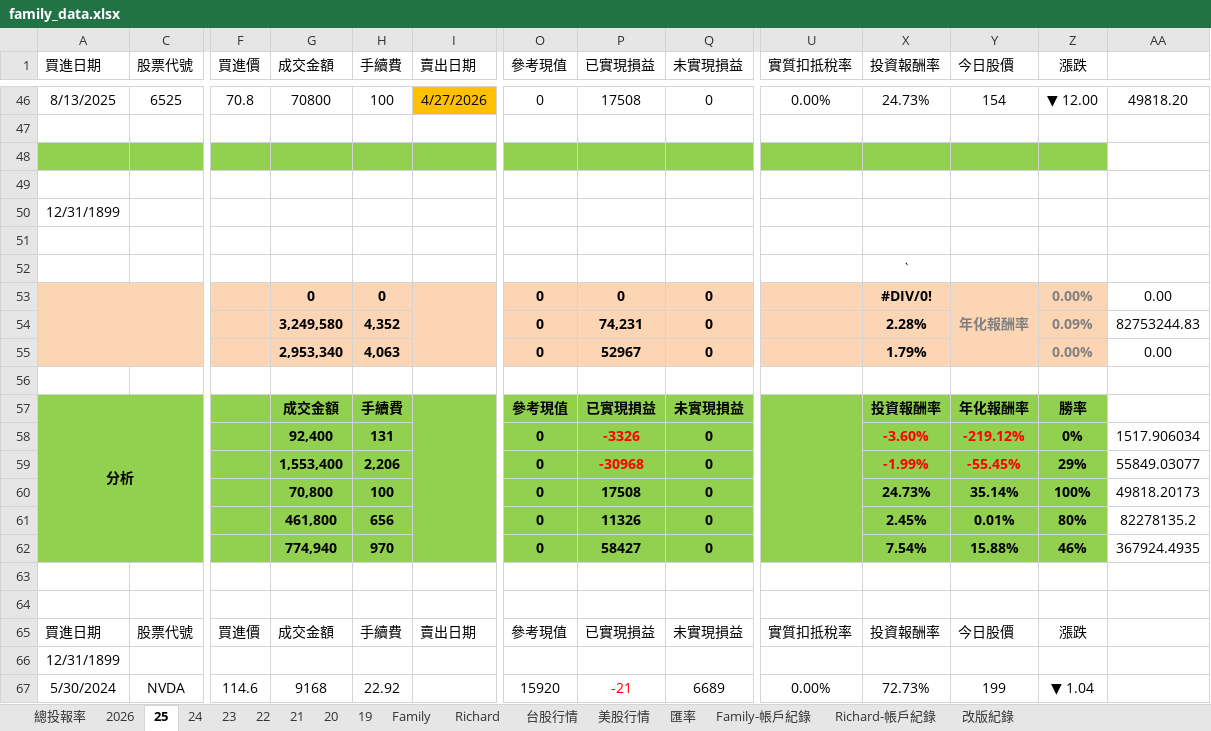
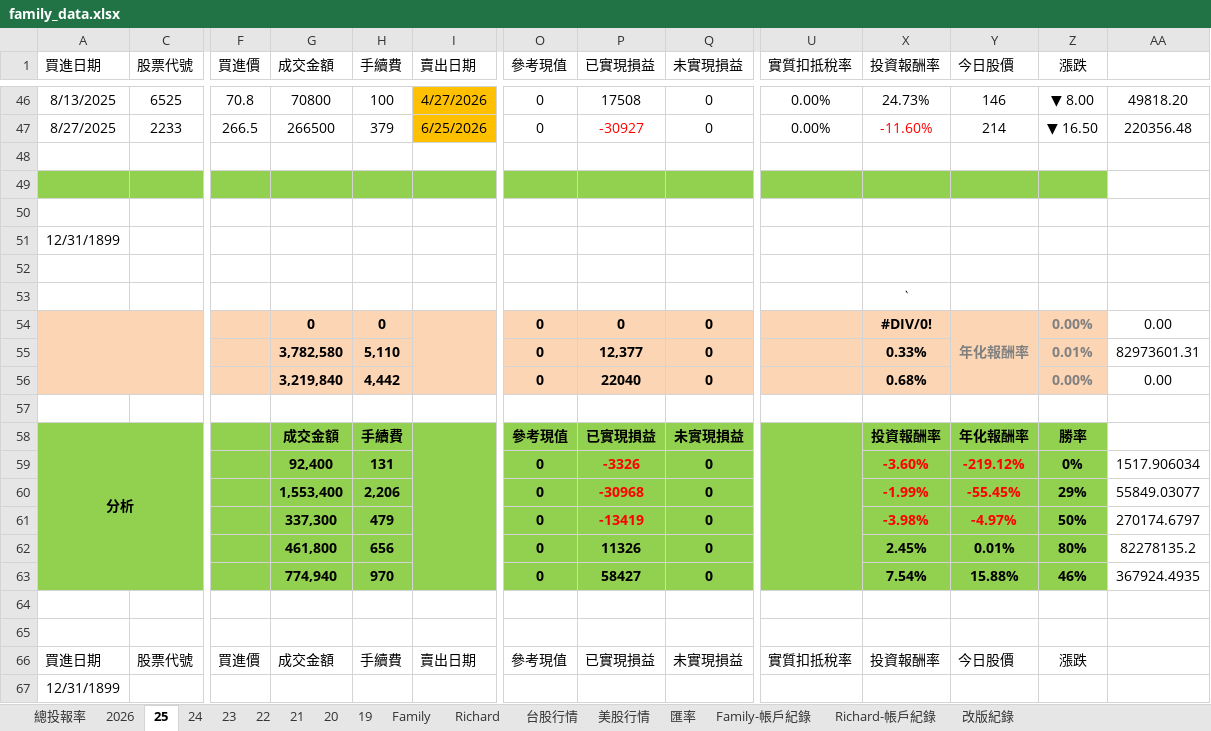
Before and after one commit to even182/family-streamlit-dashboard, an Excel workbook: data/family_data.xlsx, sheet 25, drawn as a sheet; only a part is shown, gaps mark what is left out; the shorter side is filled out with more unchanged rows; values as stored, in another font and other column widths than the file's, no borders; conditional formats not drawn; removed rows and columns are numbered as before the commit, all else as after; rows hold the shown columns only; the diff covers the shown part only; the diff names each change by its address in the sheet, - before the commit and + after, or states it on an @@ line.

```diff
--- a/data/family_data.xlsx (sheet 25)
+++ b/data/family_data.xlsx (sheet 25)
-Y46 (今日股價): 154
+Y46 (今日股價): 146
-Z46 (漲跌): ▼ 12.00
+Z46 (漲跌): ▼ 8.00
+row 47: 8/27/2025 | 2233 | 266.5 | 266500 | 379 | 6/25/2026 | 0 | -30927 | 0 | 0.00% | -11.60% | 214 | ▼ 16.50 | 220356.48
-G55 (成交金額): 3,249,580
+G55 (成交金額): 3,782,580
-H55 (手續費): 4,352
+H55 (手續費): 5,110
-P55 (已實現損益): 74,231
+P55 (已實現損益): 12,377
-X55 (投資報酬率): 2.28%
+X55 (投資報酬率): 0.33%
-Z55 (漲跌): 0.09%
+Z55 (漲跌): 0.01%
-AA55: 82753244.83
+AA55: 82973601.31
-G56 (成交金額): 2,953,340
+G56 (成交金額): 3,219,840
-H56 (手續費): 4,063
+H56 (手續費): 4,442
-P56 (已實現損益): 52967
+P56 (已實現損益): 22040
-X56 (投資報酬率): 1.79%
+X56 (投資報酬率): 0.68%
-row 60:  |  |  | 70,800 | 100 |  | 0 | 17508 | 0 |  | 24.73% | 35.14% | 100% | 49818.20173
+row 61:  |  |  | 337,300 | 479 |  | 0 | -13419 | 0 |  | -3.98% | -4.97% | 50% | 270174.6797
```
Also changed, not shown: 88 edited cells elsewhere in this sheet, sheet 台股行情, sheet Family, sheet Richard, sheet 2026, sheet 21, sheet 24, 5 more sheets, formulas that keep their value, hidden cells, charts or pictures.
